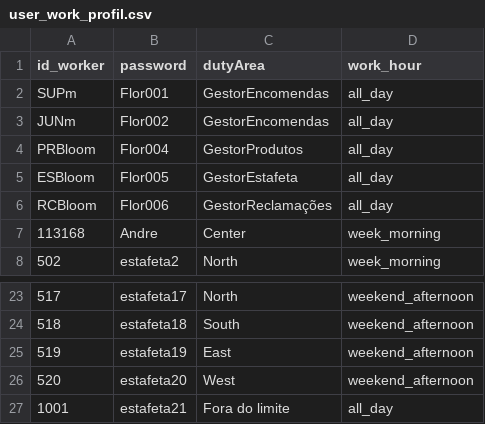
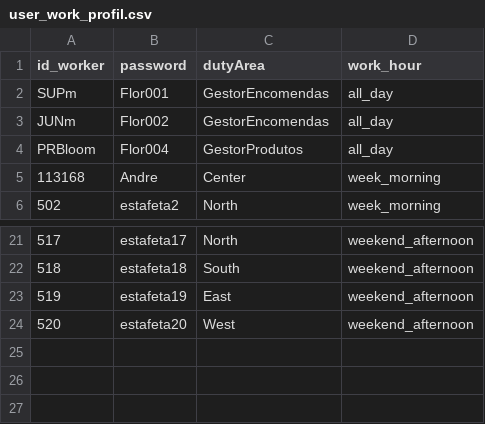
Before and after one commit to yeidmand/BYLA_Bloom_Florista, a CSV file: user_work_profil.csv, drawn as a sheet; only a part is shown, gaps mark what is left out.

Commit message:
Atualização de funções gerais em utils.py em mod_order_gestao.py main.py data_manager.py e user_work_profil.csv

```diff
--- a/user_work_profil.csv
+++ b/user_work_profil.csv
@@ -4,4 +4,2 @@ JUNm;Flor002;GestorEncomendas;all_day
 PRBloom;Flor004;GestorProdutos;all_day
-ESBloom;Flor005;GestorEstafeta;all_day
-RCBloom;Flor006;GestorReclamações;all_day
 113168;Andre;Center;week_morning
@@ -26,2 +24 @@ RCBloom;Flor006;GestorReclamações;all_day
 520;estafeta20;West;weekend_afternoon
-1001;estafeta21;Fora do limite;all_day
```
Also changed, not shown: 5 other files.
